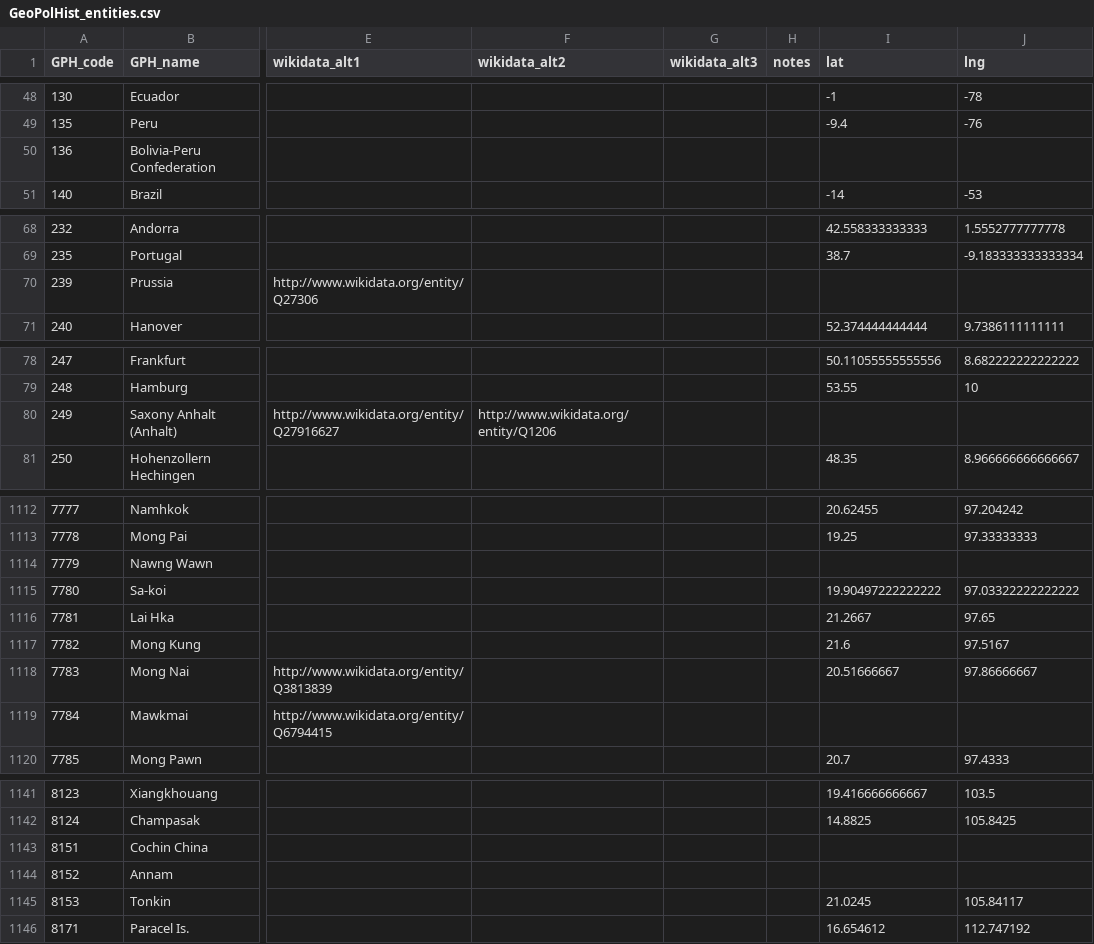
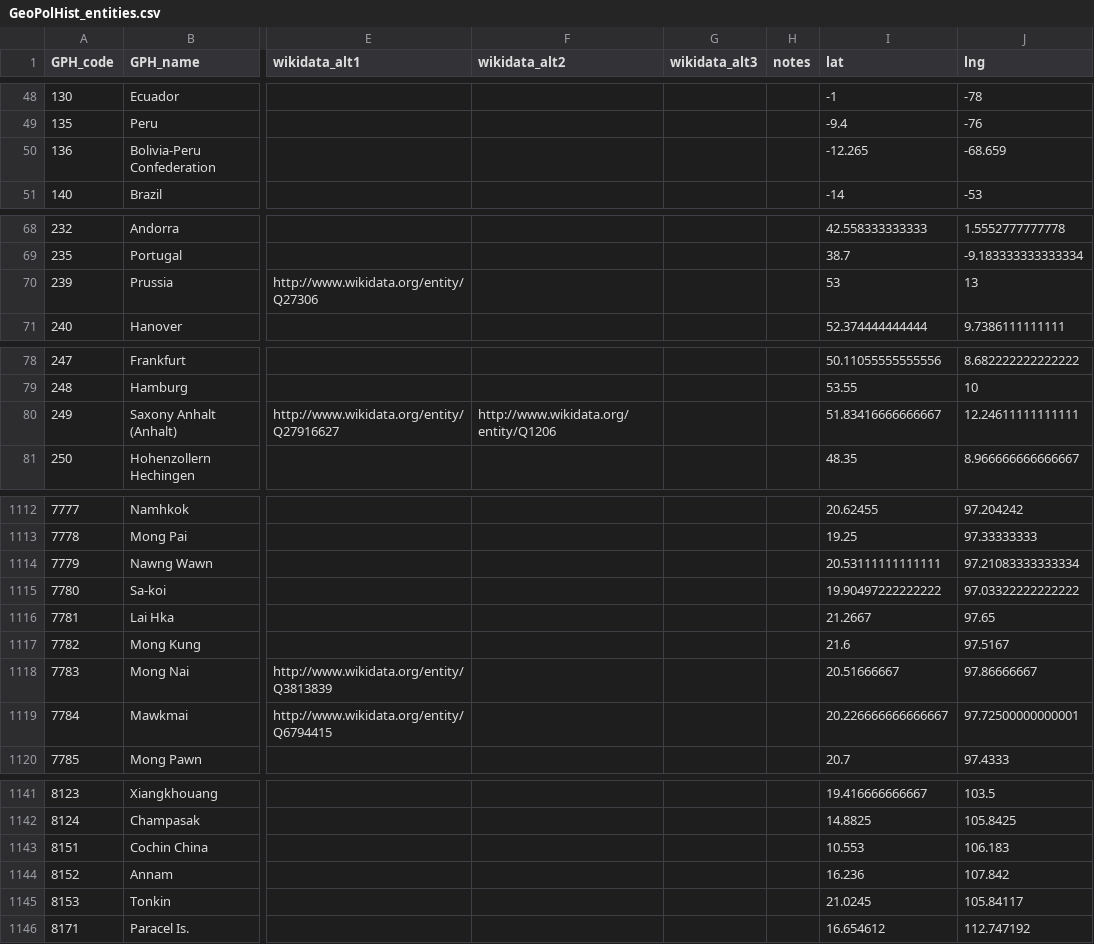
Before and after one commit to medialab/GeoPolHist, a CSV file: data/GeoPolHist_entities.csv, drawn as a sheet; only a part is shown, gaps mark what is left out; the diff covers the shown part only; the diff names each change by its address in the sheet, - before the commit and + after, or states it on an @@ line.

Commit message:
Updates

```diff
--- a/data/GeoPolHist_entities.csv
+++ b/data/GeoPolHist_entities.csv
-I50 (lat): (empty)
+I50 (lat): -12.265
-J50 (lng): (empty)
+J50 (lng): -68.659
-I70 (lat): (empty)
+I70 (lat): 53
-J70 (lng): (empty)
+J70 (lng): 13
-I80 (lat): (empty)
+I80 (lat): 51.83416666666667
-J80 (lng): (empty)
+J80 (lng): 12.24611111111111
-I1114 (lat): (empty)
+I1114 (lat): 20.53111111111111
-J1114 (lng): (empty)
+J1114 (lng): 97.21083333333334
-I1119 (lat): (empty)
+I1119 (lat): 20.226666666666667
-J1119 (lng): (empty)
+J1119 (lng): 97.72500000000001
-I1143 (lat): (empty)
+I1143 (lat): 10.553
-J1143 (lng): (empty)
+J1143 (lng): 106.183
-I1144 (lat): (empty)
+I1144 (lat): 16.236
-J1144 (lng): (empty)
+J1144 (lng): 107.842
```
Also changed, not shown: 32 edited cells elsewhere in this file.
